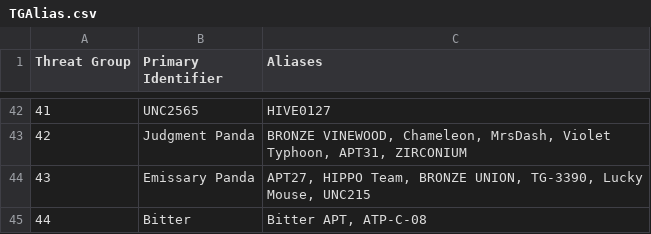
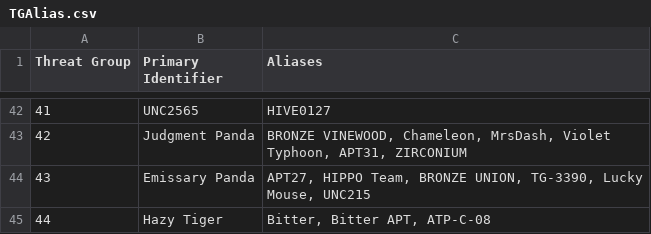
Before and after one commit to cheezee0101/ATG, a CSV file: TGAlias.csv, drawn as a sheet; only a part is shown, gaps mark what is left out.

Commit message:
Update TGAlias.csv

```diff
--- a/TGAlias.csv
+++ b/TGAlias.csv
@@ -44,2 +44,2 @@
 43,Emissary Panda, "APT27, HIPPO Team, BRONZE UNION, TG-3390, Lucky Mouse, UNC215"
-44,Bitter, "Bitter APT, ATP-C-08"
+44,Hazy Tiger, "Bitter, Bitter APT, ATP-C-08"
```
